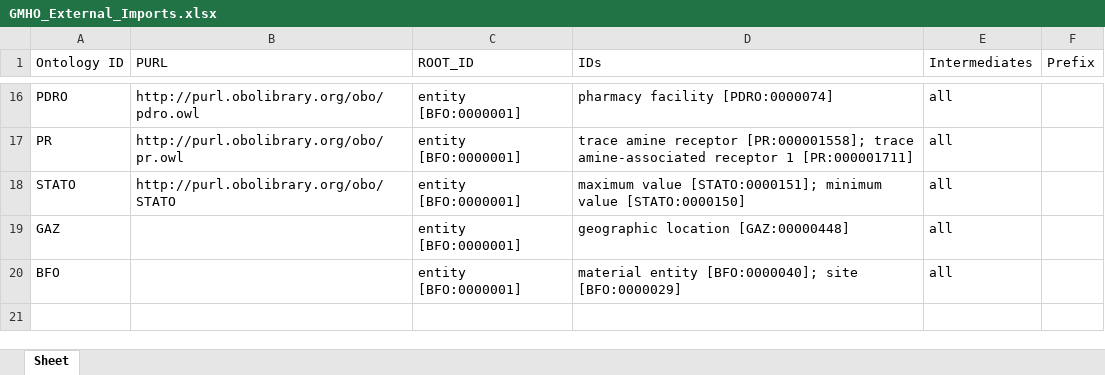
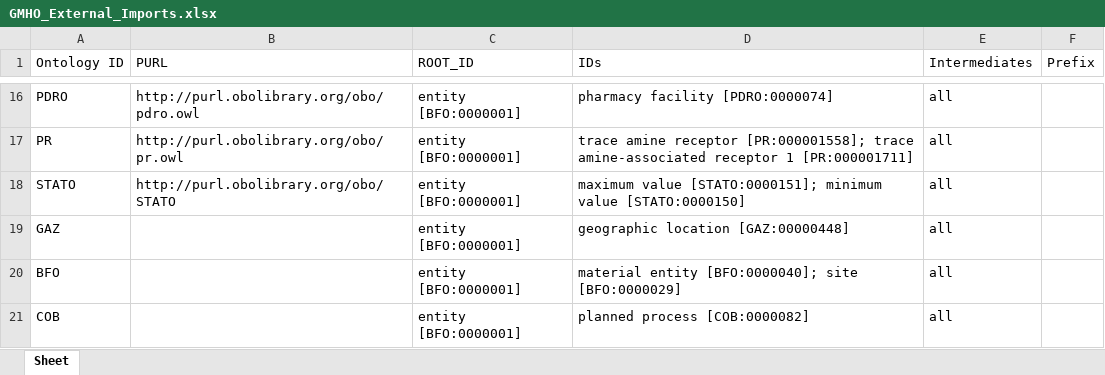
Before and after one commit to b-gehrke/mental-health-ontology, an Excel workbook: UpperLevel/GMHO_External_Imports.xlsx, sheet Sheet, drawn as a sheet; only a part is shown, gaps mark what is left out; values as stored, in another font and other column widths than the file's, no borders; the diff names each change by its address in the sheet, - before the commit and + after, or states it on an @@ line.

Commit message:
Imported planned process [COB:0000082]

```diff
--- a/UpperLevel/GMHO_External_Imports.xlsx (sheet Sheet)
+++ b/UpperLevel/GMHO_External_Imports.xlsx (sheet Sheet)
+row 21: COB |  | entity [BFO:0000001] | planned process [COB:0000082] | all
```
